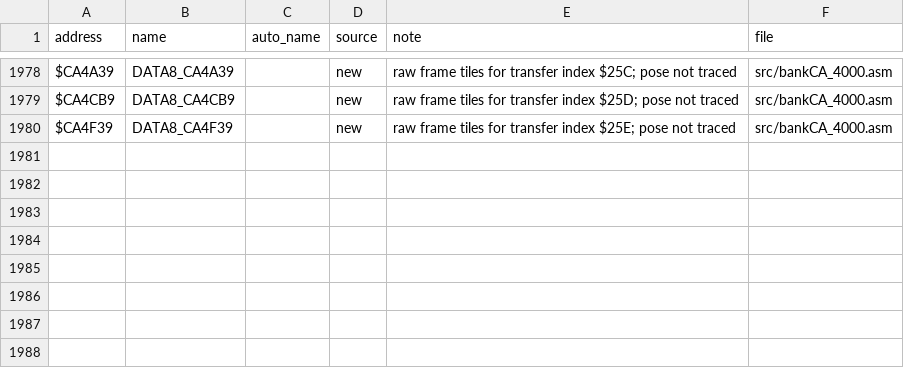
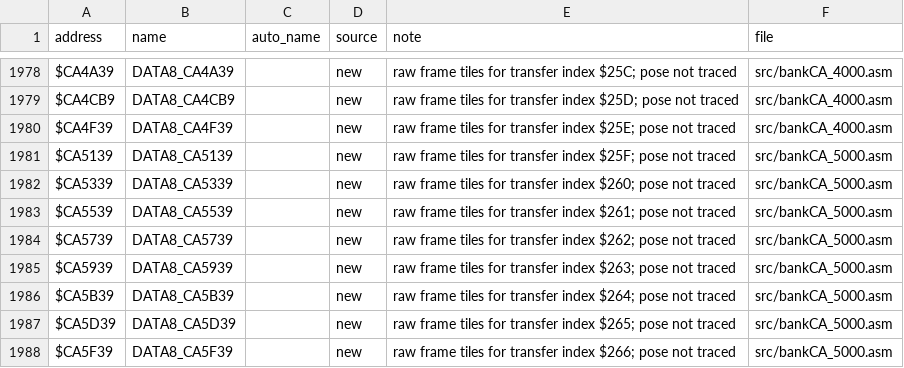
Before and after one commit to abdulahmad/NHL95SNES, a CSV file: docs/name_map.csv, drawn as a sheet; only a part is shown, gaps mark what is left out.

```diff
--- a/docs/name_map.csv
+++ b/docs/name_map.csv
@@ -1980 +1980,9 @@ $CA4CB9,DATA8_CA4CB9,,new,"raw frame tiles for transfer index $25D; pose not tra
 $CA4F39,DATA8_CA4F39,,new,"raw frame tiles for transfer index $25E; pose not traced",src/bankCA_4000.asm
+$CA5139,DATA8_CA5139,,new,"raw frame tiles for transfer index $25F; pose not traced",src/bankCA_5000.asm
+$CA5339,DATA8_CA5339,,new,"raw frame tiles for transfer index $260; pose not traced",src/bankCA_5000.asm
+$CA5539,DATA8_CA5539,,new,"raw frame tiles for transfer index $261; pose not traced",src/bankCA_5000.asm
+$CA5739,DATA8_CA5739,,new,"raw frame tiles for transfer index $262; pose not traced",src/bankCA_5000.asm
+$CA5939,DATA8_CA5939,,new,"raw frame tiles for transfer index $263; pose not traced",src/bankCA_5000.asm
+$CA5B39,DATA8_CA5B39,,new,"raw frame tiles for transfer index $264; pose not traced",src/bankCA_5000.asm
+$CA5D39,DATA8_CA5D39,,new,"raw frame tiles for transfer index $265; pose not traced",src/bankCA_5000.asm
+$CA5F39,DATA8_CA5F39,,new,"raw frame tiles for transfer index $266; pose not traced",src/bankCA_5000.asm
```
Also changed, not shown: 6 other files.
